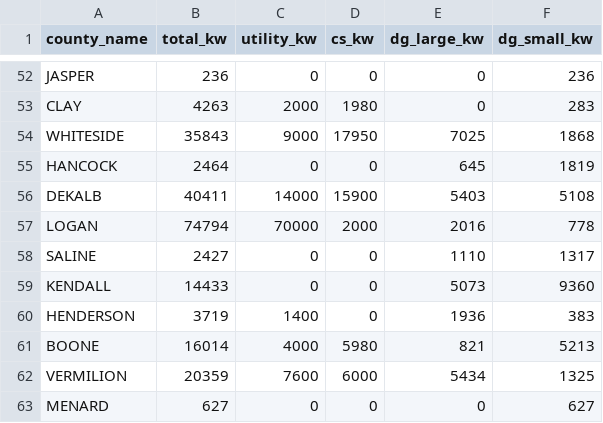
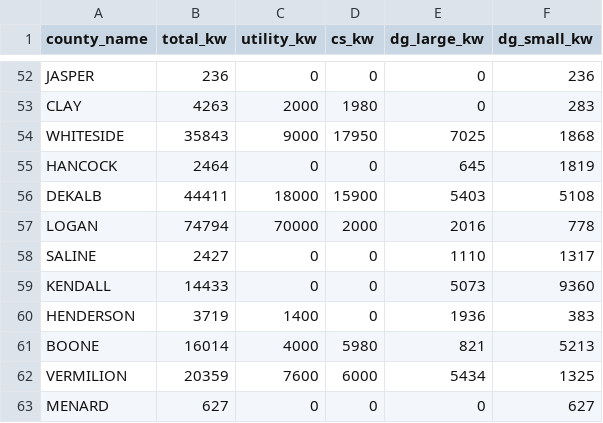
Before and after one commit to chihacknight/il-solar-map, a CSV file: data/v2/final/solar-projects-by-county-formatted.csv, drawn as a sheet; only a part is shown, gaps mark what is left out.

```diff
--- a/data/v2/final/solar-projects-by-county-formatted.csv
+++ b/data/v2/final/solar-projects-by-county-formatted.csv
@@ -55,3 +55,3 @@ WHITESIDE,35843,9000,17950,7025,1868
 HANCOCK,2464,0,0,645,1819
-DEKALB,40411,14000,15900,5403,5108
+DEKALB,44411,18000,15900,5403,5108
 LOGAN,74794,70000,2000,2016,778
```
Also changed, not shown: data/v2/final/all_projects_summary.csv, data/v2/final/monthly-aggregate.csv, 22 other files.
